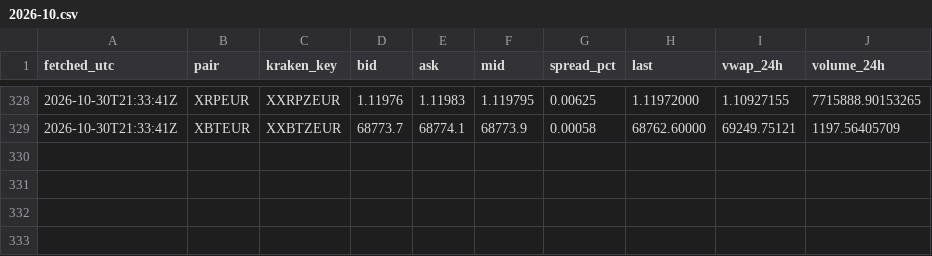
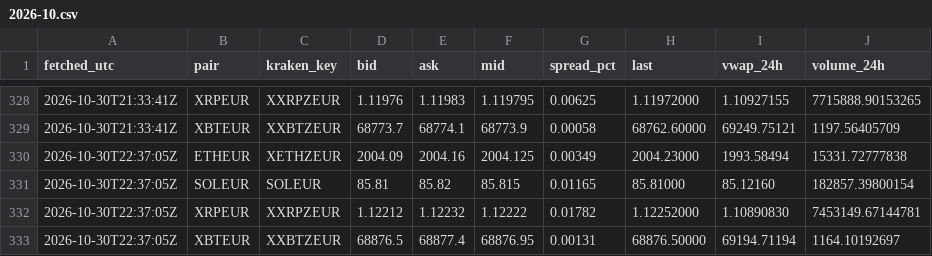
Before and after one commit to dabisattila-design/Medusa-data, a CSV file: data/ticker/2026-10.csv, drawn as a sheet; only a part is shown, gaps mark what is left out; the diff names each change by its address in the sheet, - before the commit and + after, or states it on an @@ line.

```diff
--- a/data/ticker/2026-10.csv
+++ b/data/ticker/2026-10.csv
+row 330: 2026-10-30T22:37:05Z | ETHEUR | XETHZEUR | 2004.09 | 2004.16 | 2004.125 | 0.00349 | 2004.23000 | 1993.58494 | 15331.72777838
+row 331: 2026-10-30T22:37:05Z | SOLEUR | SOLEUR | 85.81 | 85.82 | 85.815 | 0.01165 | 85.81000 | 85.12160 | 182857.39800154
+row 332: 2026-10-30T22:37:05Z | XRPEUR | XXRPZEUR | 1.12212 | 1.12232 | 1.12222 | 0.01782 | 1.12252000 | 1.10890830 | 7453149.67144781
+row 333: 2026-10-30T22:37:05Z | XBTEUR | XXBTZEUR | 68876.5 | 68877.4 | 68876.95 | 0.00131 | 68876.50000 | 69194.71194 | 1164.10192697
```
Also changed, not shown: data/depth/2026-10.csv, data/ohlc/60/ETHEUR.csv, 3 other files.
